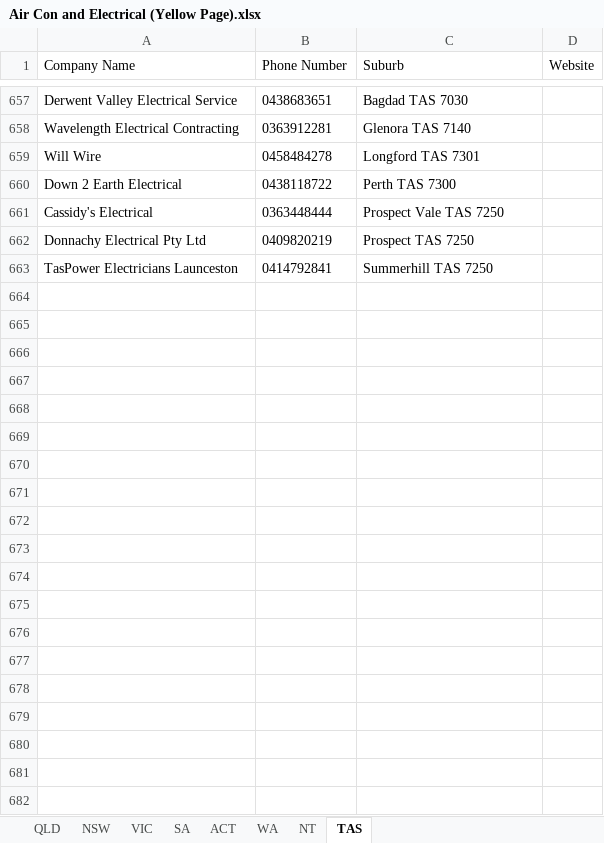
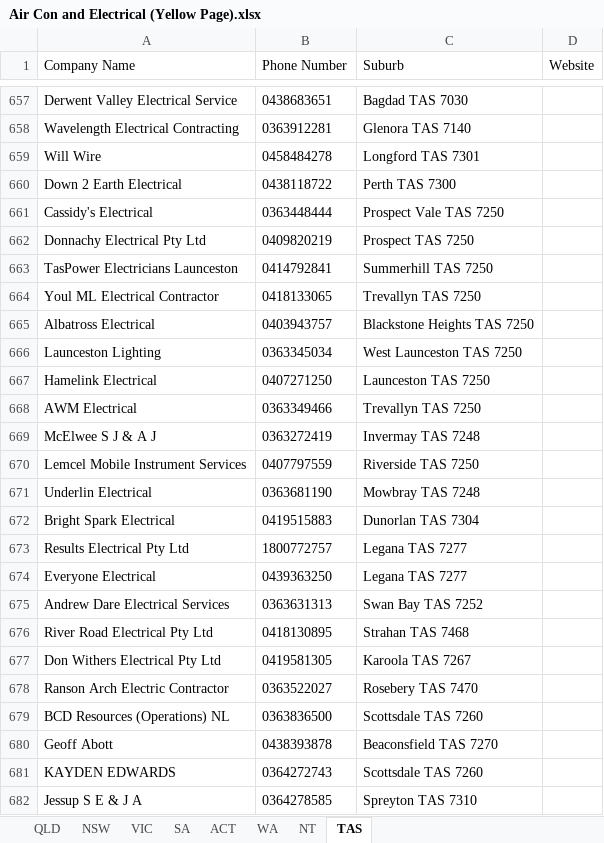
Before and after one commit to Andrewl920/WebScraping_Company, an Excel workbook: Air Con and Electrical (Yellow Page).xlsx, sheet TAS, drawn as a sheet; only a part is shown, gaps mark what is left out; values as stored, in another font and other column widths than the file's, no borders; the diff covers the shown part only; the diff names each change by its address in the sheet, - before the commit and + after, or states it on an @@ line.

Commit message:
finsihed

```diff
--- a/Air Con and Electrical (Yellow Page).xlsx (sheet TAS)
+++ b/Air Con and Electrical (Yellow Page).xlsx (sheet TAS)
+row 664: Youl ML Electrical Contractor | 0418133065 | Trevallyn TAS 7250
+row 665: Albatross Electrical | 0403943757 | Blackstone Heights TAS 7250
+row 666: Launceston Lighting | 0363345034 | West Launceston TAS 7250
+row 667: Hamelink Electrical | 0407271250 | Launceston TAS 7250
+row 668: AWM Electrical | 0363349466 | Trevallyn TAS 7250
+row 669: McElwee S J & A J | 0363272419 | Invermay TAS 7248
+row 670: Lemcel Mobile Instrument Services | 0407797559 | Riverside TAS 7250
+row 671: Underlin Electrical | 0363681190 | Mowbray TAS 7248
+row 672: Bright Spark Electrical | 0419515883 | Dunorlan TAS 7304
+row 673: Results Electrical Pty Ltd | 1800772757 | Legana TAS 7277
+row 674: Everyone Electrical | 0439363250 | Legana TAS 7277
+row 675: Andrew Dare Electrical Services | 0363631313 | Swan Bay TAS 7252
+row 676: River Road Electrical Pty Ltd | 0418130895 | Strahan TAS 7468
+row 677: Don Withers Electrical Pty Ltd | 0419581305 | Karoola TAS 7267
+row 678: Ranson Arch Electric Contractor | 0363522027 | Rosebery TAS 7470
+row 679: BCD Resources (Operations) NL | 0363836500 | Scottsdale TAS 7260
+row 680: Geoff Abott | 0438393878 | Beaconsfield TAS 7270
+row 681: KAYDEN EDWARDS | 0364272743 | Scottsdale TAS 7260
+row 682: Jessup S E & J A | 0364278585 | Spreyton TAS 7310
```
Also changed, not shown: 23 added rows elsewhere in this sheet.
